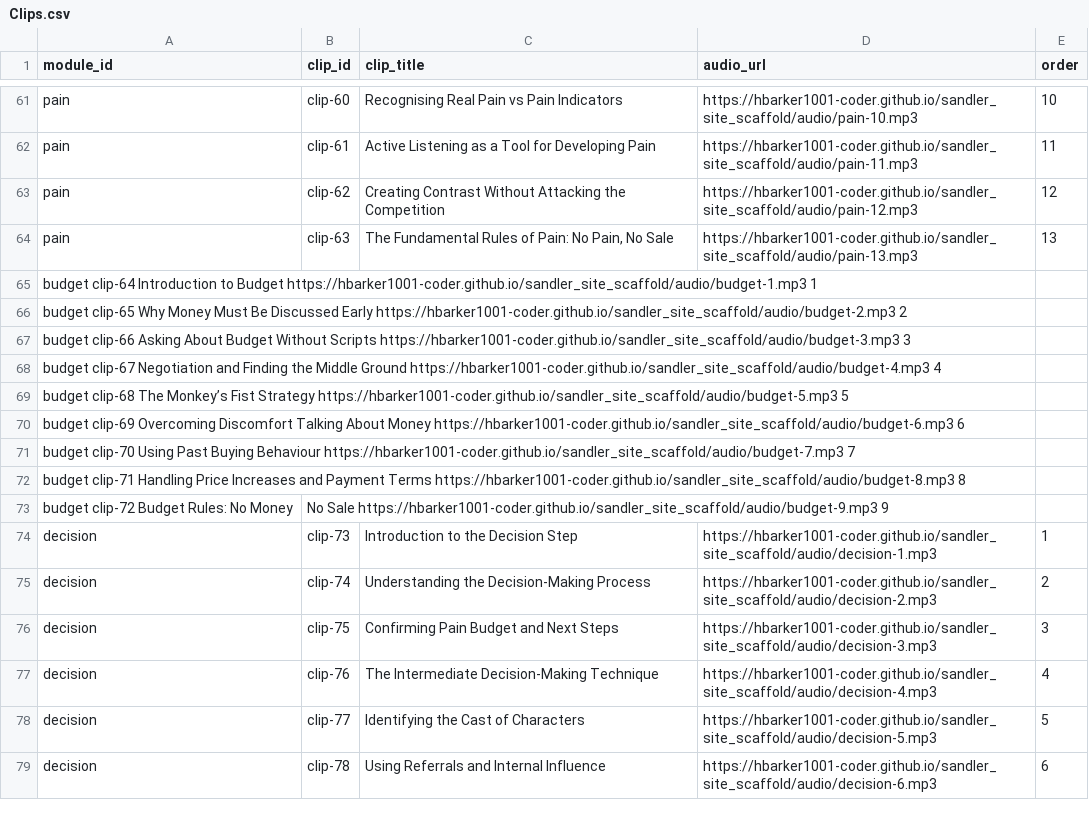
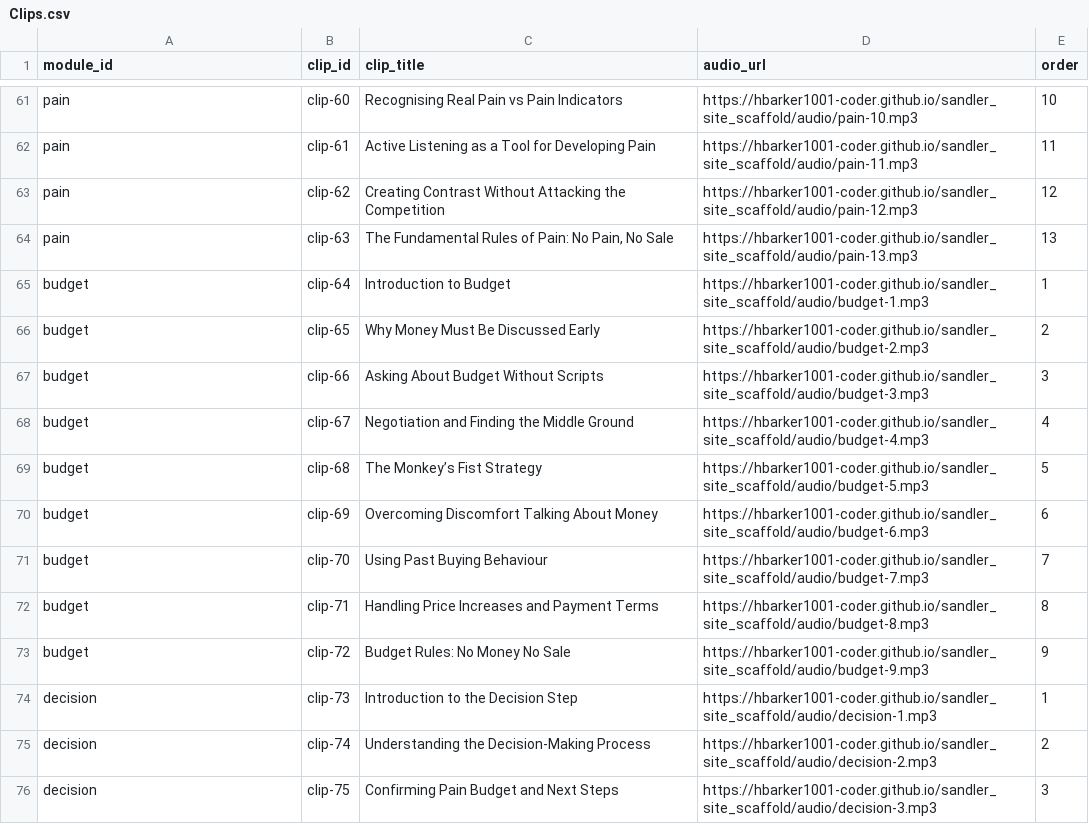
Before and after one commit to hbarker1001-coder/sandler_site_scaffold, a CSV file: data/Clips.csv, drawn as a sheet; only a part is shown, gaps mark what is left out; the shorter side is filled out with more unchanged rows; removed rows and columns are numbered as before the commit, all else as after; the diff names each change by its address in the sheet, - before the commit and + after, or states it on an @@ line.

Commit message:
Update Clips.csv

```diff
--- a/data/Clips.csv
+++ b/data/Clips.csv
-row 65: budget clip-64 Introduction to Budget https://hbarker1001-coder.github.io/sandler_site_scaffold/audio/budget-1.mp3 1
-row 66: budget clip-65 Why Money Must Be Discussed Early https://hbarker1001-coder.github.io/sandler_site_scaffold/audio/budget-2.mp3 2
-row 67: budget clip-66 Asking About Budget Without Scripts https://hbarker1001-coder.github.io/sandler_site_scaffold/audio/budget-3.mp3 3
-row 68: budget clip-67 Negotiation and Finding the Middle Ground https://hbarker1001-coder.github.io/sandler_site_scaffold/audio/budget-4.mp3 4
-row 69: budget clip-68 The Monkey’s Fist Strategy https://hbarker1001-coder.github.io/sandler_site_scaffold/audio/budget-5.mp3 5
-row 70: budget clip-69 Overcoming Discomfort Talking About Money https://hbarker1001-coder.github.io/sandler_site_scaffold/audio/budget-6.mp3 6
-row 71: budget clip-70 Using Past Buying Behaviour https://hbarker1001-coder.github.io/sandler_site_scaffold/audio/budget-7.mp3 7
-row 72: budget clip-71 Handling Price Increases and Payment Terms https://hbarker1001-coder.github.io/sandler_site_scaffold/audio/budget-8.mp3 8
-row 73: budget clip-72 Budget Rules: No Money | No Sale https://hbarker1001-coder.github.io/sandler_site_scaffold/audio/budget-9.mp3 9
+row 65: budget | clip-64 | Introduction to Budget | https://hbarker1001-coder.github.io/sandler_site_scaffold/audio/budget-1.mp3 | 1
+row 66: budget | clip-65 | Why Money Must Be Discussed Early | https://hbarker1001-coder.github.io/sandler_site_scaffold/audio/budget-2.mp3 | 2
+row 67: budget | clip-66 | Asking About Budget Without Scripts | https://hbarker1001-coder.github.io/sandler_site_scaffold/audio/budget-3.mp3 | 3
+row 68: budget | clip-67 | Negotiation and Finding the Middle Ground | https://hbarker1001-coder.github.io/sandler_site_scaffold/audio/budget-4.mp3 | 4
+row 69: budget | clip-68 | The Monkey’s Fist Strategy | https://hbarker1001-coder.github.io/sandler_site_scaffold/audio/budget-5.mp3 | 5
+row 70: budget | clip-69 | Overcoming Discomfort Talking About Money | https://hbarker1001-coder.github.io/sandler_site_scaffold/audio/budget-6.mp3 | 6
+row 71: budget | clip-70 | Using Past Buying Behaviour | https://hbarker1001-coder.github.io/sandler_site_scaffold/audio/budget-7.mp3 | 7
+row 72: budget | clip-71 | Handling Price Increases and Payment Terms | https://hbarker1001-coder.github.io/sandler_site_scaffold/audio/budget-8.mp3 | 8
+row 73: budget | clip-72 | Budget Rules: No Money No Sale | https://hbarker1001-coder.github.io/sandler_site_scaffold/audio/budget-9.mp3 | 9
```
